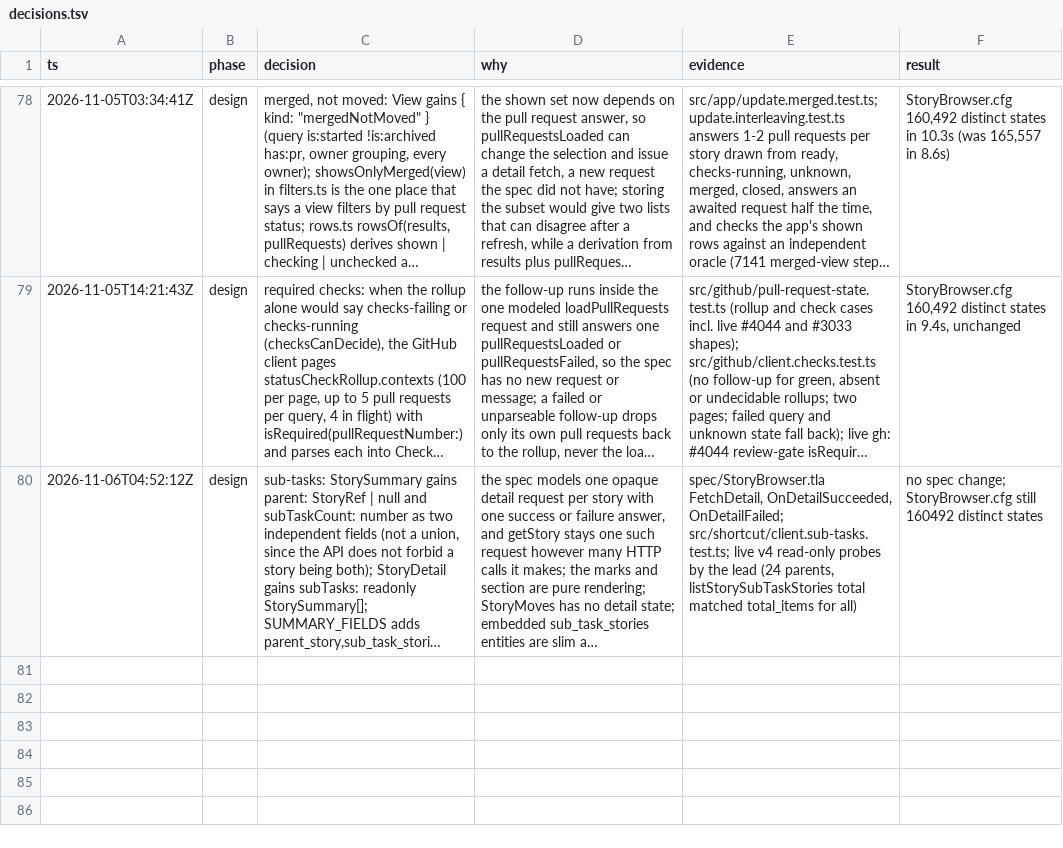
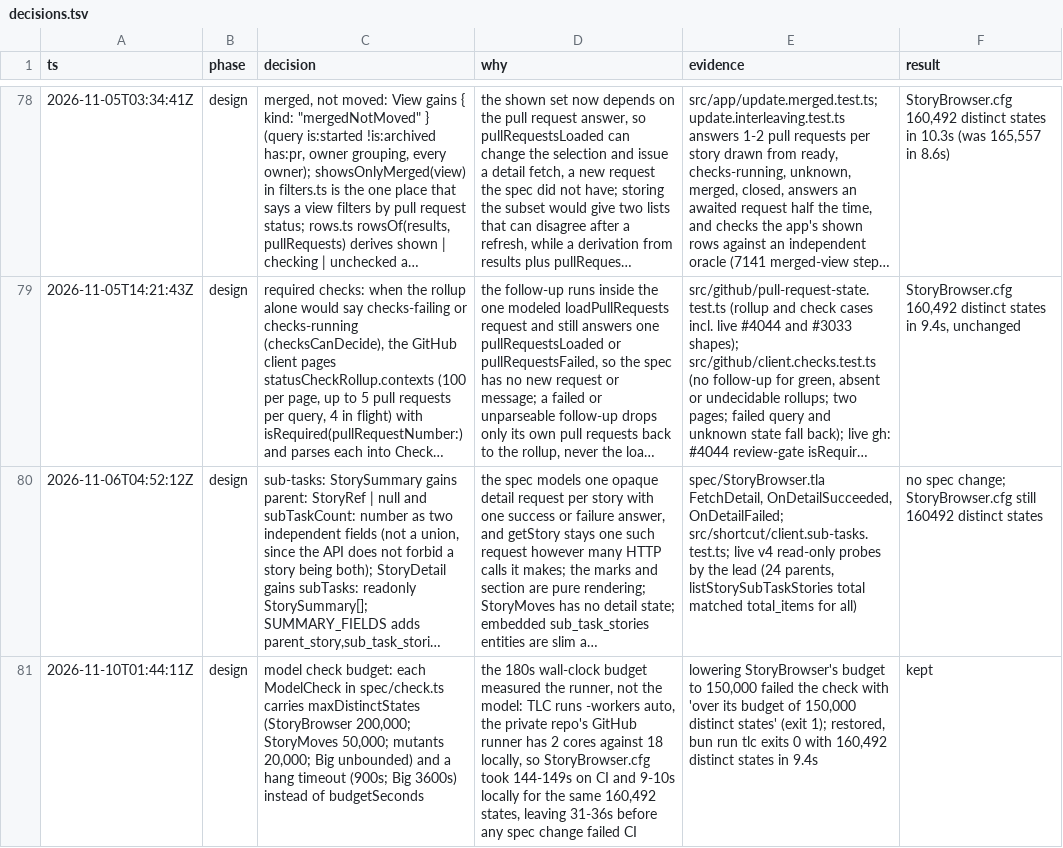
Before and after one commit to kschrader/shortcut-tui, a TSV file: decisions.tsv, drawn as a sheet; only a part is shown, gaps mark what is left out; long unchanged cells end in …; the diff names each change by its address in the sheet, - before the commit and + after, or states it on an @@ line.

```diff
--- a/decisions.tsv
+++ b/decisions.tsv
+row 81: 2026-11-10T01:44:11Z | design | model check budget: each ModelCheck in spec/check.ts carries maxDistinctStates (StoryBrowser 200,000; StoryMoves 50,000; mutants 20,000; Big unbounded) and a hang timeout (900s; Big 3600s) instead of budgetSeconds | the 180s wall-clock budget measured the runner, not the model: TLC runs -workers auto, the private repo's GitHub runner has 2 cores against 18 locally, so StoryBrowser.cfg took 144-149s on CI and 9-10s locally for the same 160,492 states, leaving 31-36s before any spec change failed CI | lowering StoryBrowser's budget to 150,000 failed the check with 'over its budget of 150,000 distinct states' (exit 1); restored, bun run tlc exits 0 with 160,492 distinct states in 9.4s | kept
```
Also changed, not shown: 2 other files.
